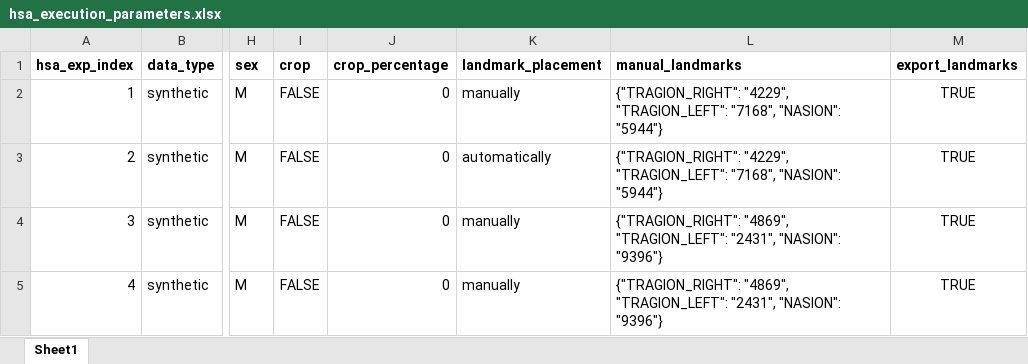
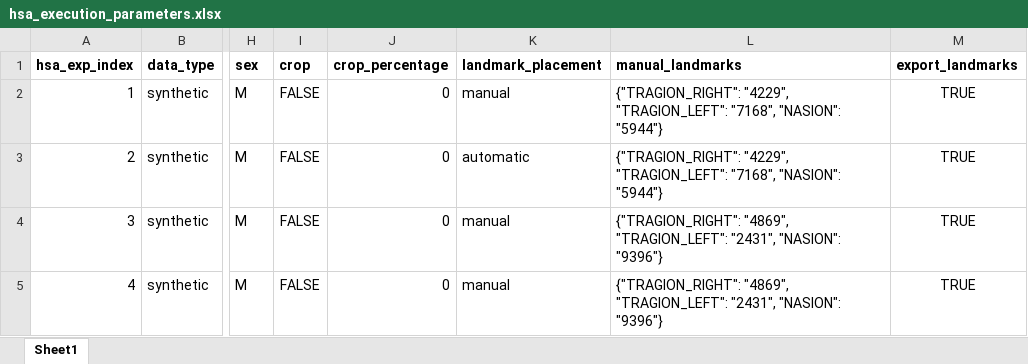
Before and after one commit to franztapiac/3dphoto, an Excel workbook: franz_hsa/hsa_calculation/hsa_execution_parameters.xlsx, sheet Sheet1, drawn as a sheet; only a part is shown, gaps mark what is left out; values as stored, in another font and other column widths than the file's, no borders; the diff names each change by its address in the sheet, - before the commit and + after, or states it on an @@ line.

Commit message:
calculated HSA scores

```diff
--- a/franz_hsa/hsa_calculation/hsa_execution_parameters.xlsx (sheet Sheet1)
+++ b/franz_hsa/hsa_calculation/hsa_execution_parameters.xlsx (sheet Sheet1)
-K2 (landmark_placement): manually
+K2 (landmark_placement): manual
-K3 (landmark_placement): automatically
+K3 (landmark_placement): automatic
-K4:K5 (landmark_placement): manually
+K4:K5 (landmark_placement): manual
```
Also changed, not shown: 3 other files.
